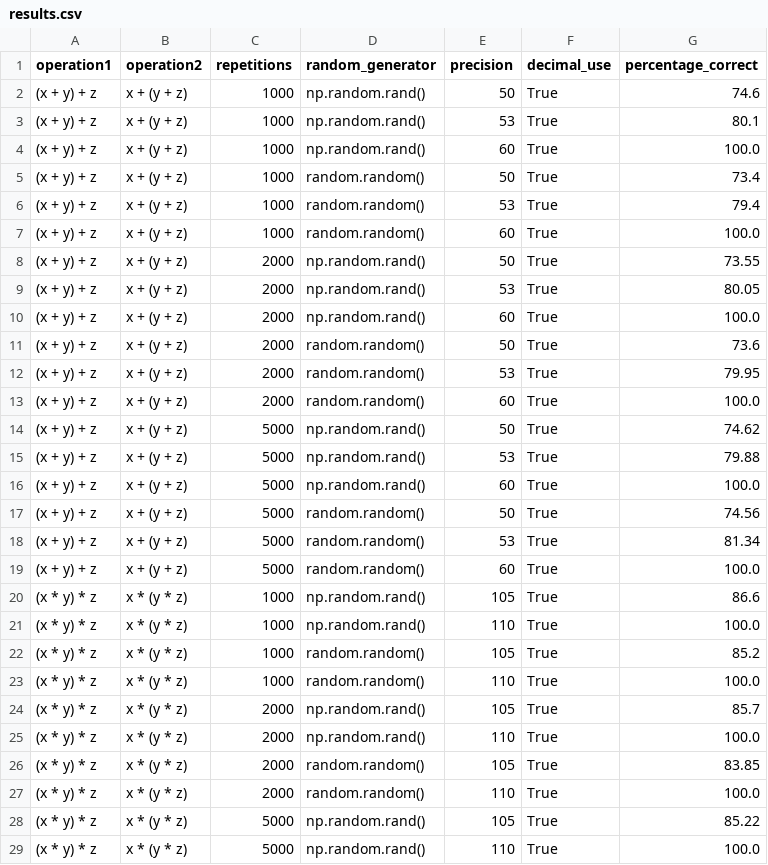
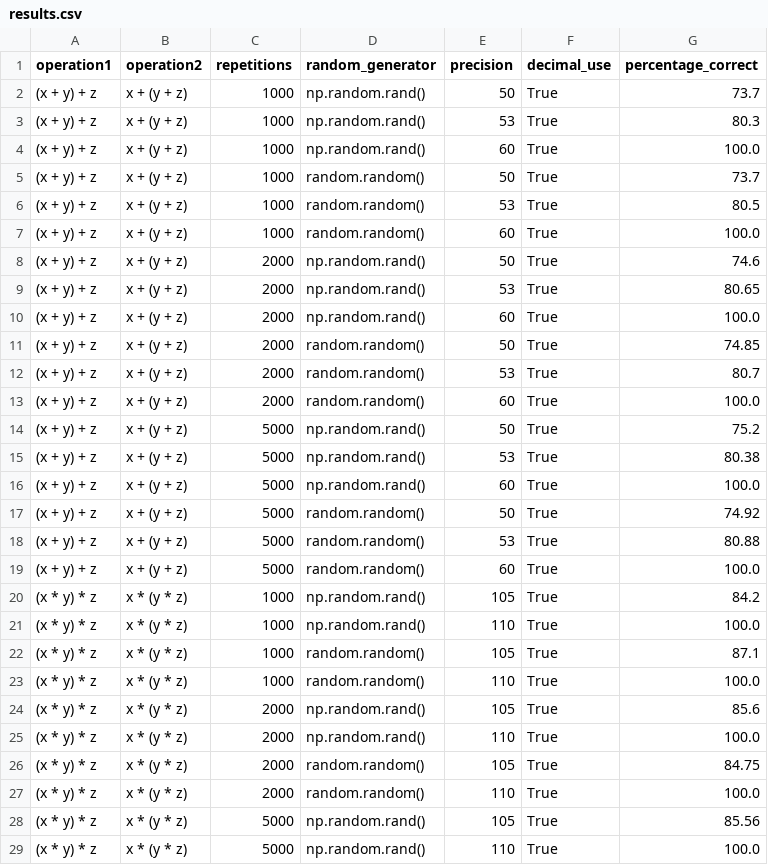
Before and after one commit to Repro-Arno-Jeremy/VaryConsensus-Rendu, a CSV file: output/results.csv, drawn as a sheet; only a part is shown; the diff covers the shown part only.

Commit message:
Update results.csv with Docker output [skip-ci]

```diff
--- a/output/results.csv
+++ b/output/results.csv
@@ -1,29 +1,29 @@
 operation1,operation2,repetitions,random_generator,precision,decimal_use,percentage_correct
-(x + y) + z,x + (y + z),1000,np.random.rand(),50,True,74.6
-(x + y) + z,x + (y + z),1000,np.random.rand(),53,True,80.1
+(x + y) + z,x + (y + z),1000,np.random.rand(),50,True,73.7
+(x + y) + z,x + (y + z),1000,np.random.rand(),53,True,80.3
 (x + y) + z,x + (y + z),1000,np.random.rand(),60,True,100.0
-(x + y) + z,x + (y + z),1000,random.random(),50,True,73.4
-(x + y) + z,x + (y + z),1000,random.random(),53,True,79.4
+(x + y) + z,x + (y + z),1000,random.random(),50,True,73.7
+(x + y) + z,x + (y + z),1000,random.random(),53,True,80.5
 (x + y) + z,x + (y + z),1000,random.random(),60,True,100.0
-(x + y) + z,x + (y + z),2000,np.random.rand(),50,True,73.55
-(x + y) + z,x + (y + z),2000,np.random.rand(),53,True,80.05
+(x + y) + z,x + (y + z),2000,np.random.rand(),50,True,74.6
+(x + y) + z,x + (y + z),2000,np.random.rand(),53,True,80.65
 (x + y) + z,x + (y + z),2000,np.random.rand(),60,True,100.0
-(x + y) + z,x + (y + z),2000,random.random(),50,True,73.6
-(x + y) + z,x + (y + z),2000,random.random(),53,True,79.95
+(x + y) + z,x + (y + z),2000,random.random(),50,True,74.85
+(x + y) + z,x + (y + z),2000,random.random(),53,True,80.7
 (x + y) + z,x + (y + z),2000,random.random(),60,True,100.0
-(x + y) + z,x + (y + z),5000,np.random.rand(),50,True,74.62
-(x + y) + z,x + (y + z),5000,np.random.rand(),53,True,79.88
+(x + y) + z,x + (y + z),5000,np.random.rand(),50,True,75.2
+(x + y) + z,x + (y + z),5000,np.random.rand(),53,True,80.38
 (x + y) + z,x + (y + z),5000,np.random.rand(),60,True,100.0
-(x + y) + z,x + (y + z),5000,random.random(),50,True,74.56
-(x + y) + z,x + (y + z),5000,random.random(),53,True,81.34
+(x + y) + z,x + (y + z),5000,random.random(),50,True,74.92
+(x + y) + z,x + (y + z),5000,random.random(),53,True,80.88
 (x + y) + z,x + (y + z),5000,random.random(),60,True,100.0
-(x * y) * z,x * (y * z),1000,np.random.rand(),105,True,86.6
+(x * y) * z,x * (y * z),1000,np.random.rand(),105,True,84.2
 (x * y) * z,x * (y * z),1000,np.random.rand(),110,True,100.0
-(x * y) * z,x * (y * z),1000,random.random(),105,True,85.2
+(x * y) * z,x * (y * z),1000,random.random(),105,True,87.1
 (x * y) * z,x * (y * z),1000,random.random(),110,True,100.0
-(x * y) * z,x * (y * z),2000,np.random.rand(),105,True,85.7
+(x * y) * z,x * (y * z),2000,np.random.rand(),105,True,85.6
 (x * y) * z,x * (y * z),2000,np.random.rand(),110,True,100.0
-(x * y) * z,x * (y * z),2000,random.random(),105,True,83.85
+(x * y) * z,x * (y * z),2000,random.random(),105,True,84.75
 (x * y) * z,x * (y * z),2000,random.random(),110,True,100.0
-(x * y) * z,x * (y * z),5000,np.random.rand(),105,True,85.22
+(x * y) * z,x * (y * z),5000,np.random.rand(),105,True,85.56
 (x * y) * z,x * (y * z),5000,np.random.rand(),110,True,100.0
```
Also changed, not shown: 13 edited cells elsewhere in this file.
